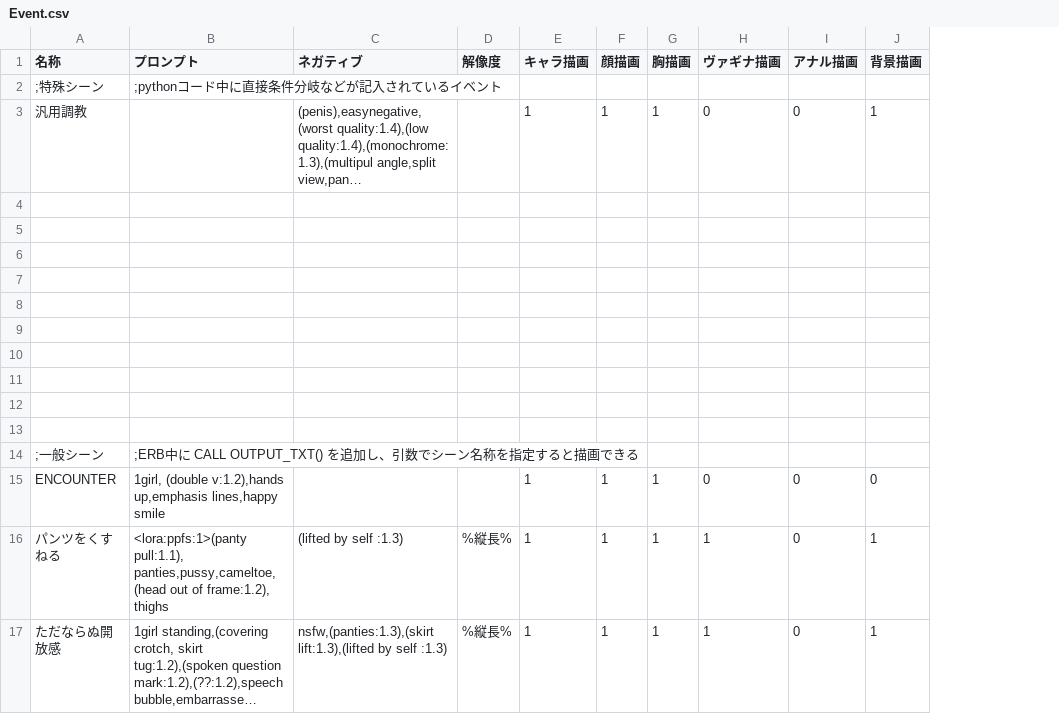
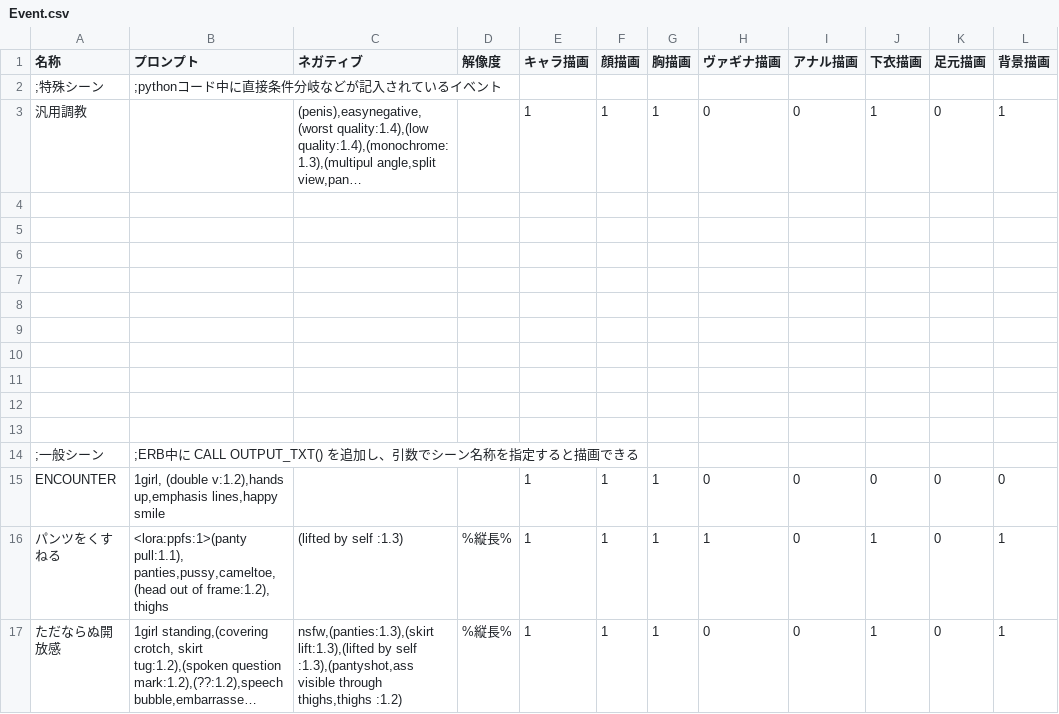
Before and after one commit to qulqu3331/era2webuitest, a CSV file: era2webui/eraTW/csvfiles/Event.csv, drawn as a sheet; only a part is shown; long unchanged cells end in …; the diff names each change by its address in the sheet, - before the commit and + after, or states it on an @@ line.

```diff
--- a/era2webui/eraTW/csvfiles/Event.csv
+++ b/era2webui/eraTW/csvfiles/Event.csv
+column J (下衣描画), rows 3-17: 1 |  |  |  |  |  |  |  |  |  |  |  | 0 | 1 | 1
+column K (足元描画), rows 3-17: 0 |  |  |  |  |  |  |  |  |  |  |  | 0 | 0 | 0
-C17 (ネガティブ): …by self :1.3)
+C17 (ネガティブ): …by self :1.3),(pantyshot,ass visible through thighs,thighs :1.2)
-H17 (ヴァギナ描画): 1
+H17 (ヴァギナ描画): 0
```
Also changed, not shown: era2webui/eraTW/csvfiles/Character.csv, era2webui/eraTW/csvfiles/Effect.csv, 3 other files.
